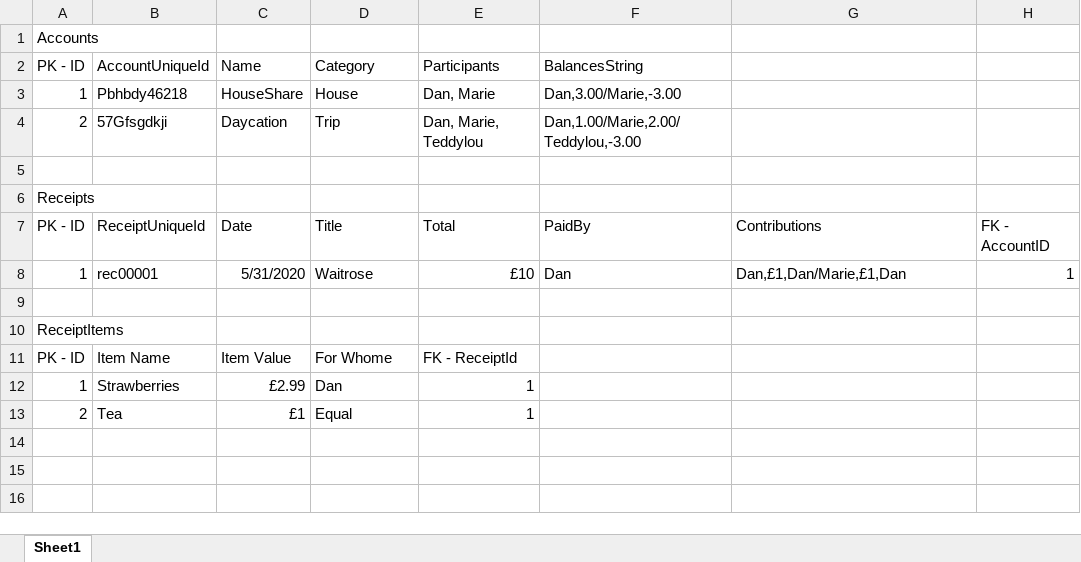
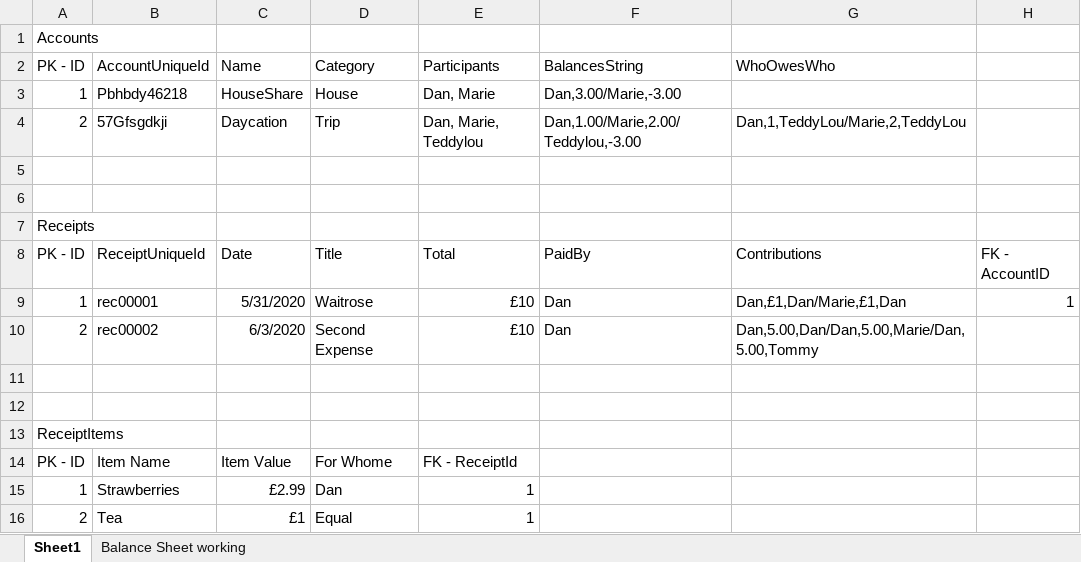
Before and after one commit to Danau5tin/Easy-Split-Android-App, an Excel workbook: Workings/SqlDataBaseStructureDraft.xlsx, sheet Sheet1, drawn as a sheet; values as stored, in another font and other column widths than the file's, no borders; the diff names each change by its address in the sheet, - before the commit and + after, or states it on an @@ line.

Commit message:
Created an algorithm described in Excel and implemented in ReceiptOverview.kt class. It is capable of working out an efficient way for eveybody to pay each other the money owed so that everyones balances can be settled. Steps have been commented throughout the algorithm explaining how.

```diff
--- a/Workings/SqlDataBaseStructureDraft.xlsx (sheet Sheet1)
+++ b/Workings/SqlDataBaseStructureDraft.xlsx (sheet Sheet1)
+sheet tab: Balance Sheet working
-G2: (empty)
+G2: WhoOwesWho
-G4: (empty)
+G4: Dan,1,TeddyLou/Marie,2,TeddyLou
+row 5: (empty)
+row 10: 2 | rec00002 | 6/3/2020 | Second Expense | £10 | Dan | Dan,5.00,Dan/Dan,5.00,Marie/Dan,5.00,Tommy
+row 11: (empty)
```
Also changed, not shown: 6 other files.
